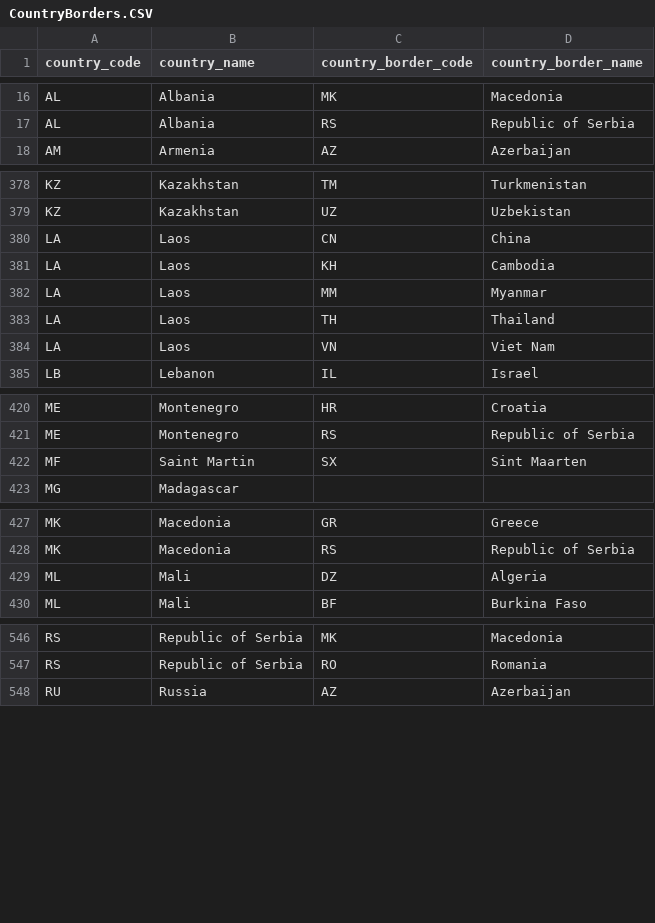
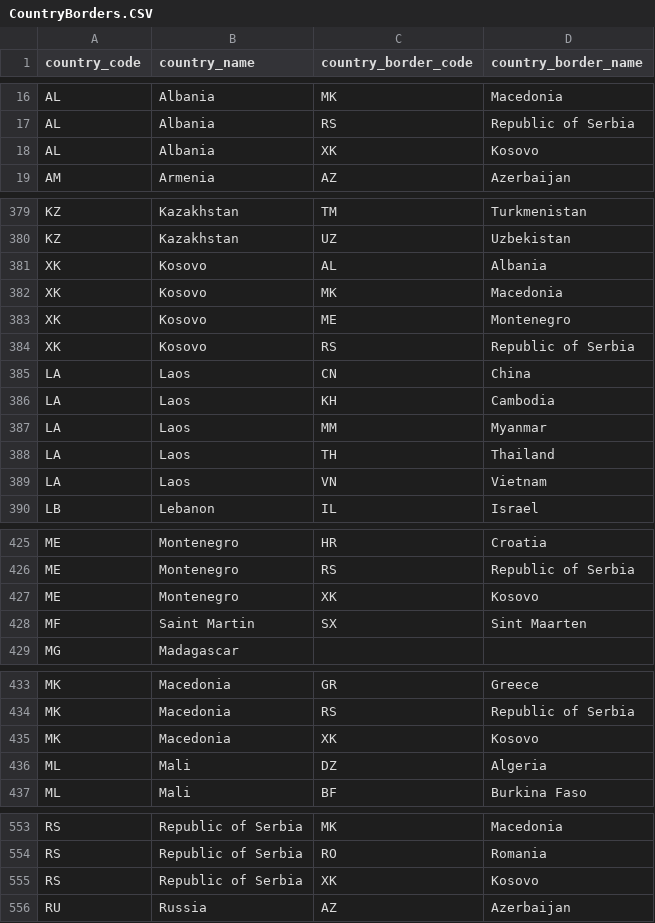
Before and after one commit to FireWall55/VirusProject, a CSV file: CountryBorders.CSV, drawn as a sheet; only a part is shown, gaps mark what is left out; the diff covers the shown part only.

Commit message:
added travel virus + fixed some data errors

```diff
--- a/CountryBorders.CSV
+++ b/CountryBorders.CSV
@@ -17,2 +17,3 @@ AL,Albania,MK,Macedonia
 AL,Albania,RS,Republic of Serbia
+AL,Albania,XK,Kosovo
 AM,Armenia,AZ,Azerbaijan
@@ -379,2 +380,6 @@ KZ,Kazakhstan,TM,Turkmenistan
 KZ,Kazakhstan,UZ,Uzbekistan
+XK,Kosovo,AL,Albania
+XK,Kosovo,MK,Macedonia
+XK,Kosovo,ME,Montenegro
+XK,Kosovo,RS,Republic of Serbia
 LA,Laos,CN,China
@@ -383,3 +388,3 @@ LA,Laos,MM,Myanmar
 LA,Laos,TH,Thailand
-LA,Laos,VN,Viet Nam
+LA,Laos,VN,Vietnam
 LB,Lebanon,IL,Israel
@@ -421,2 +426,3 @@ ME,Montenegro,HR,Croatia
 ME,Montenegro,RS,Republic of Serbia
+ME,Montenegro,XK,Kosovo
 MF,Saint Martin ,SX,Sint Maarten
@@ -428,2 +434,3 @@ MK,Macedonia,GR,Greece
 MK,Macedonia,RS,Republic of Serbia
+MK,Macedonia,XK,Kosovo
 ML,Mali,DZ,Algeria
@@ -547,2 +554,3 @@ RS,Republic of Serbia,MK,Macedonia
 RS,Republic of Serbia,RO,Romania
+RS,Republic of Serbia,XK,Kosovo
 RU,Russia,AZ,Azerbaijan
```
Also changed, not shown: 13 edited cells elsewhere in this file, popData_updated.csv, 1 other file.
